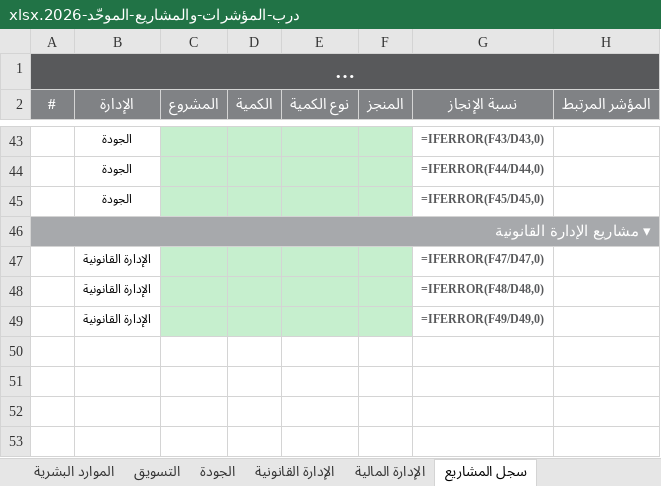
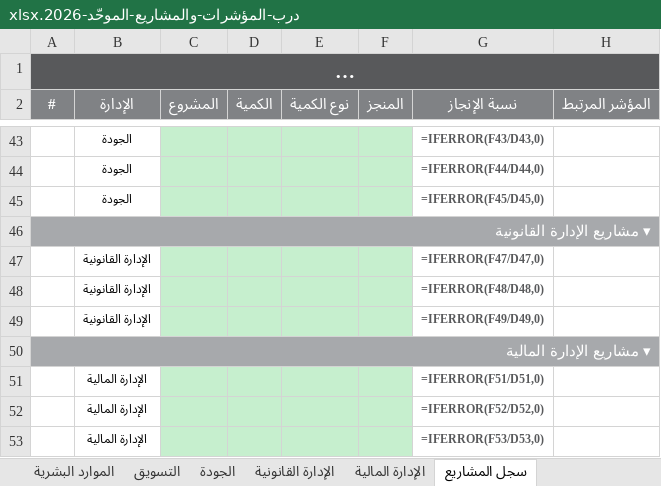
Before and after one commit to darbstations/khadija, an Excel workbook: درب-المؤشرات-والمشاريع-الموحّد-2026.xlsx, sheet سجل المشاريع, drawn as a sheet; only a part is shown, gaps mark what is left out; long unchanged cells end in …; values as stored, in another font and other column widths than the file's, no borders; formulas without a stored value are shown as written; the diff names each change by its address in the sheet, - before the commit and + after, or states it on an @@ line.

```diff
--- a/درب-المؤشرات-والمشاريع-الموحّد-2026.xlsx (sheet سجل المشاريع)
+++ b/درب-المؤشرات-والمشاريع-الموحّد-2026.xlsx (sheet سجل المشاريع)
+row 50: ▾ مشاريع الإدارة المالية
+row 51:  | الإدارة المالية |  |  |  |  | =IFERROR(F51/D51,0)
+row 52:  | الإدارة المالية |  |  |  |  | =IFERROR(F52/D52,0)
+row 53:  | الإدارة المالية |  |  |  |  | =IFERROR(F53/D53,0)
```
Also changed, not shown: sheet الإدارة المالية, sheet بيانات الباوربي, sheet اللوحة الموجزة, sheet الاستراتيجية والمستهدفات, 5 other files.
